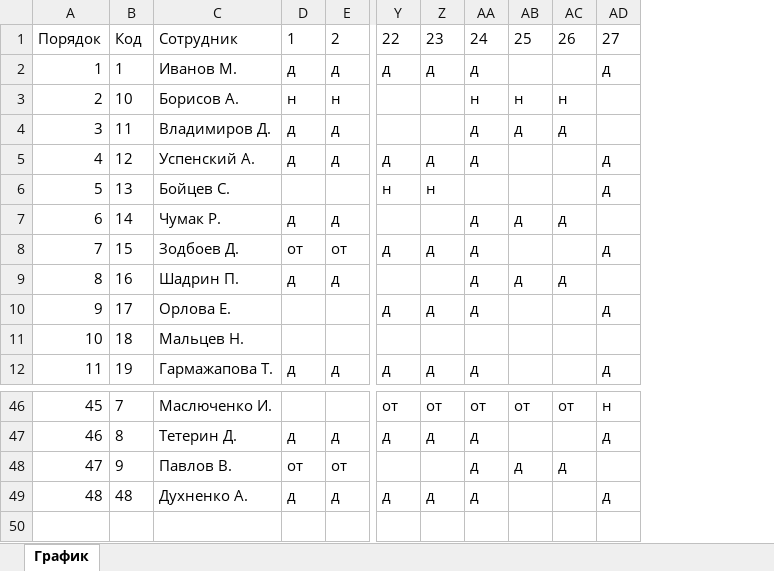
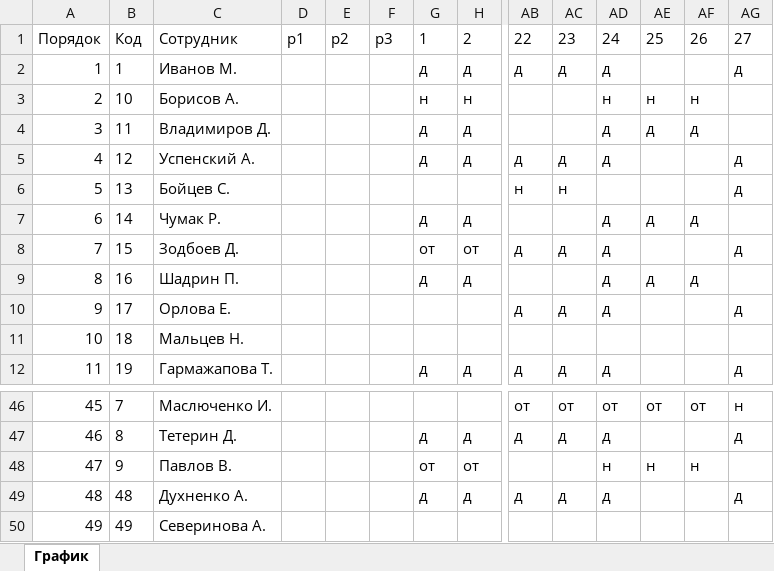
Before and after one commit to WhiteM93/Biota-shifts-django, an Excel workbook: schedules/schedule_2026_04.xlsx, sheet График, drawn as a sheet; only a part is shown, gaps mark what is left out; values as stored, in another font and other column widths than the file's, no borders; addresses are those after the commit; rows hold the shown columns only; the diff names each change by its address in the sheet, - before the commit and + after, or states it on an @@ line.

```diff
--- a/schedules/schedule_2026_04.xlsx (sheet График)
+++ b/schedules/schedule_2026_04.xlsx (sheet График)
+column D, row 1: p1
+column E, row 1: p2
+column F, row 1: p3
-AD48: д
+AD48: н
-AE48: д
+AE48: н
-AF48: д
+AF48: н
+row 50: 49 | 49 | Северинова А.
```
Also changed, not shown: 20 other files.
